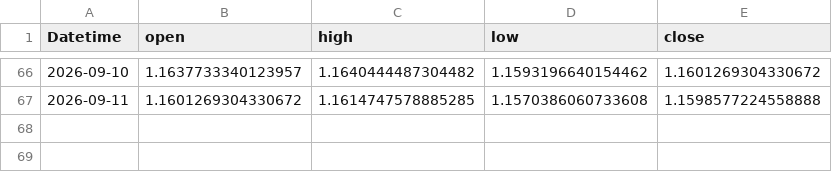
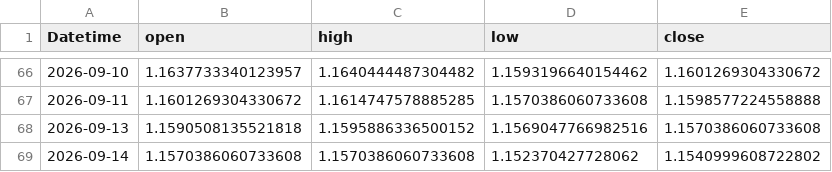
Before and after one commit to 971jawad/quant-lab, a CSV file: data/live/EURUSD_ext.csv, drawn as a sheet; only a part is shown, gaps mark what is left out; the diff names each change by its address in the sheet, - before the commit and + after, or states it on an @@ line.

```diff
--- a/data/live/EURUSD_ext.csv
+++ b/data/live/EURUSD_ext.csv
+row 68: 2026-09-13 | 1.1590508135521818 | 1.1595886336500152 | 1.1569047766982516 | 1.1570386060733608
+row 69: 2026-09-14 | 1.1570386060733608 | 1.1570386060733608 | 1.152370427728062 | 1.1540999608722802
```
Also changed, not shown: data/live/ES_ext.csv, data/live/JPXJPY_ext.csv, 20 other files.
